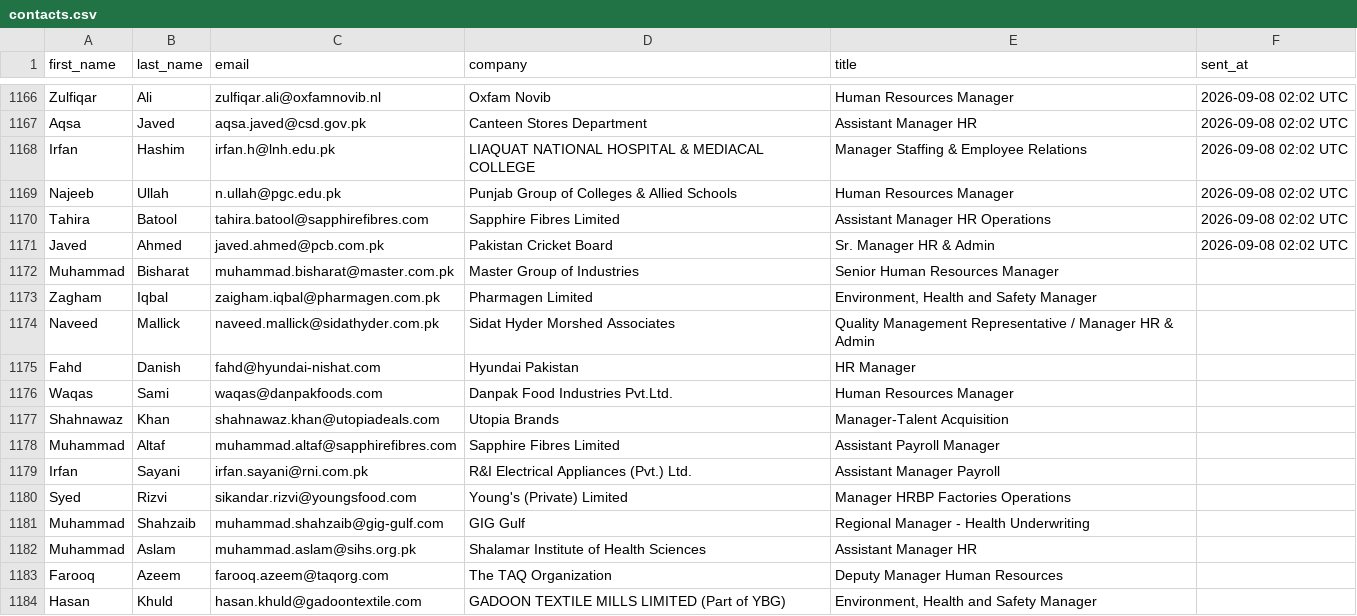
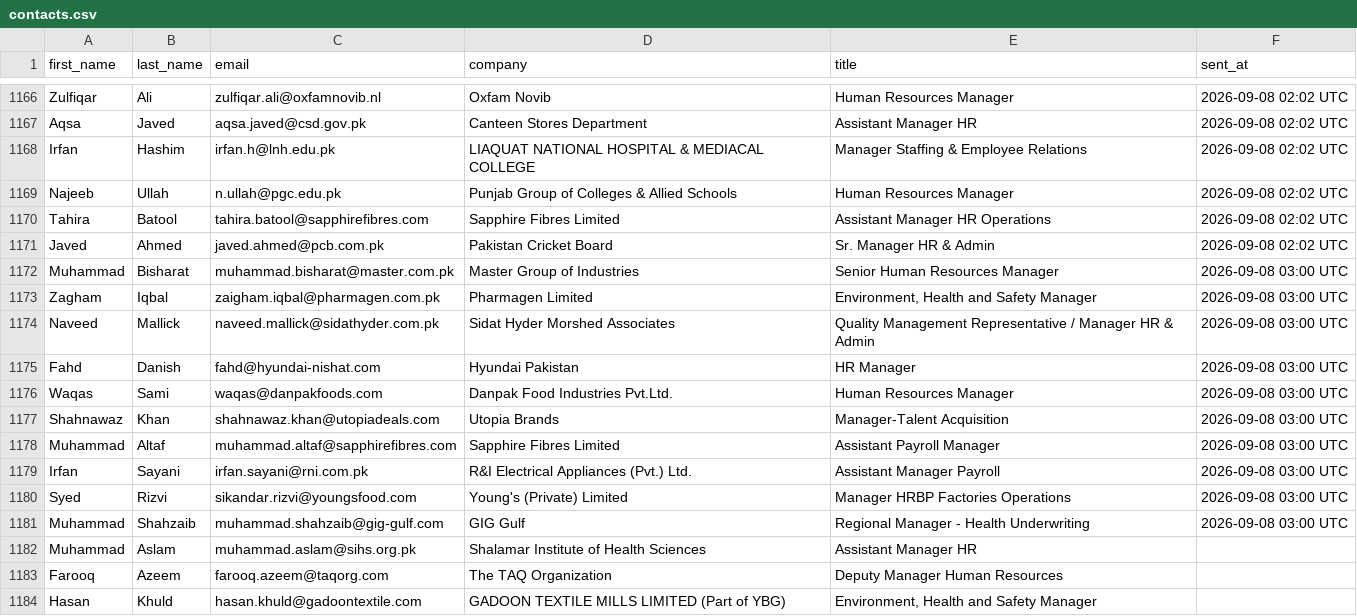
Before and after one commit to mohsinahmadbhatti-ctrl/fec-email-campaign, a CSV file: contacts.csv, drawn as a sheet; only a part is shown, gaps mark what is left out.

Commit message:
Mark sent contacts [2026-09-08 03:00 UTC]

```diff
--- a/contacts.csv
+++ b/contacts.csv
@@ -1171,12 +1171,12 @@ Tahira,Batool,tahira.batool@sapphirefibres.com,Sapphire Fibres Limited,Assistant
 Javed,Ahmed,javed.ahmed@pcb.com.pk,Pakistan Cricket Board,Sr. Manager HR & Admin,2026-09-08 02:02 UTC
-Muhammad,Bisharat,muhammad.bisharat@master.com.pk,Master Group of Industries,Senior Human Resources Manager,
-Zagham,Iqbal,zaigham.iqbal@pharmagen.com.pk,Pharmagen Limited,"Environment, Health and Safety Manager",
-Naveed,Mallick,naveed.mallick@sidathyder.com.pk,Sidat Hyder Morshed Associates,Quality Management Representative / Manager HR & Admin,
-Fahd,Danish,fahd@hyundai-nishat.com,Hyundai Pakistan,HR Manager,
-Waqas,Sami,waqas@danpakfoods.com,Danpak Food Industries Pvt.Ltd.,Human Resources Manager,
-Shahnawaz,Khan,shahnawaz.khan@utopiadeals.com,Utopia Brands,Manager-Talent Acquisition,
-Muhammad,Altaf,muhammad.altaf@sapphirefibres.com,Sapphire Fibres Limited,Assistant Payroll Manager,
-Irfan,Sayani,irfan.sayani@rni.com.pk,R&I Electrical Appliances (Pvt.) Ltd.,Assistant Manager Payroll,
-Syed,Rizvi,sikandar.rizvi@youngsfood.com,Young's (Private) Limited,Manager HRBP Factories Operations,
-Muhammad,Shahzaib,muhammad.shahzaib@gig-gulf.com,GIG Gulf,Regional Manager - Health Underwriting,
+Muhammad,Bisharat,muhammad.bisharat@master.com.pk,Master Group of Industries,Senior Human Resources Manager,2026-09-08 03:00 UTC
+Zagham,Iqbal,zaigham.iqbal@pharmagen.com.pk,Pharmagen Limited,"Environment, Health and Safety Manager",2026-09-08 03:00 UTC
+Naveed,Mallick,naveed.mallick@sidathyder.com.pk,Sidat Hyder Morshed Associates,Quality Management Representative / Manager HR & Admin,2026-09-08 03:00 UTC
+Fahd,Danish,fahd@hyundai-nishat.com,Hyundai Pakistan,HR Manager,2026-09-08 03:00 UTC
+Waqas,Sami,waqas@danpakfoods.com,Danpak Food Industries Pvt.Ltd.,Human Resources Manager,2026-09-08 03:00 UTC
+Shahnawaz,Khan,shahnawaz.khan@utopiadeals.com,Utopia Brands,Manager-Talent Acquisition,2026-09-08 03:00 UTC
+Muhammad,Altaf,muhammad.altaf@sapphirefibres.com,Sapphire Fibres Limited,Assistant Payroll Manager,2026-09-08 03:00 UTC
+Irfan,Sayani,irfan.sayani@rni.com.pk,R&I Electrical Appliances (Pvt.) Ltd.,Assistant Manager Payroll,2026-09-08 03:00 UTC
+Syed,Rizvi,sikandar.rizvi@youngsfood.com,Young's (Private) Limited,Manager HRBP Factories Operations,2026-09-08 03:00 UTC
+Muhammad,Shahzaib,muhammad.shahzaib@gig-gulf.com,GIG Gulf,Regional Manager - Health Underwriting,2026-09-08 03:00 UTC
 Muhammad,Aslam,muhammad.aslam@sihs.org.pk,Shalamar Institute of Health Sciences,Assistant Manager HR,
```
